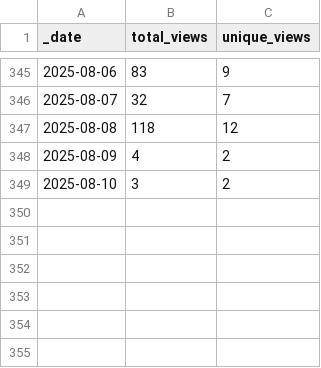
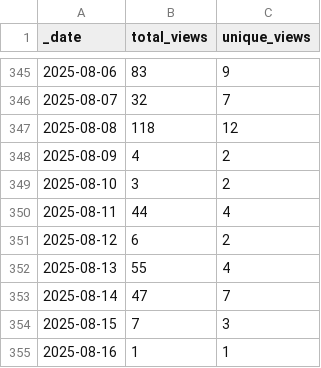
Before and after one commit to ansible-middleware/amq, a CSV file: traffic/views.csv, drawn as a sheet; only a part is shown, gaps mark what is left out; the diff names each change by its address in the sheet, - before the commit and + after, or states it on an @@ line.

Commit message:
GitHub traffic

```diff
--- a/traffic/views.csv
+++ b/traffic/views.csv
+row 350: 2025-08-11 | 44 | 4
+row 351: 2025-08-12 | 6 | 2
+row 352: 2025-08-13 | 55 | 4
+row 353: 2025-08-14 | 47 | 7
+row 354: 2025-08-15 | 7 | 3
+row 355: 2025-08-16 | 1 | 1
```
Also changed, not shown: traffic/clones.csv, 1 other file.
